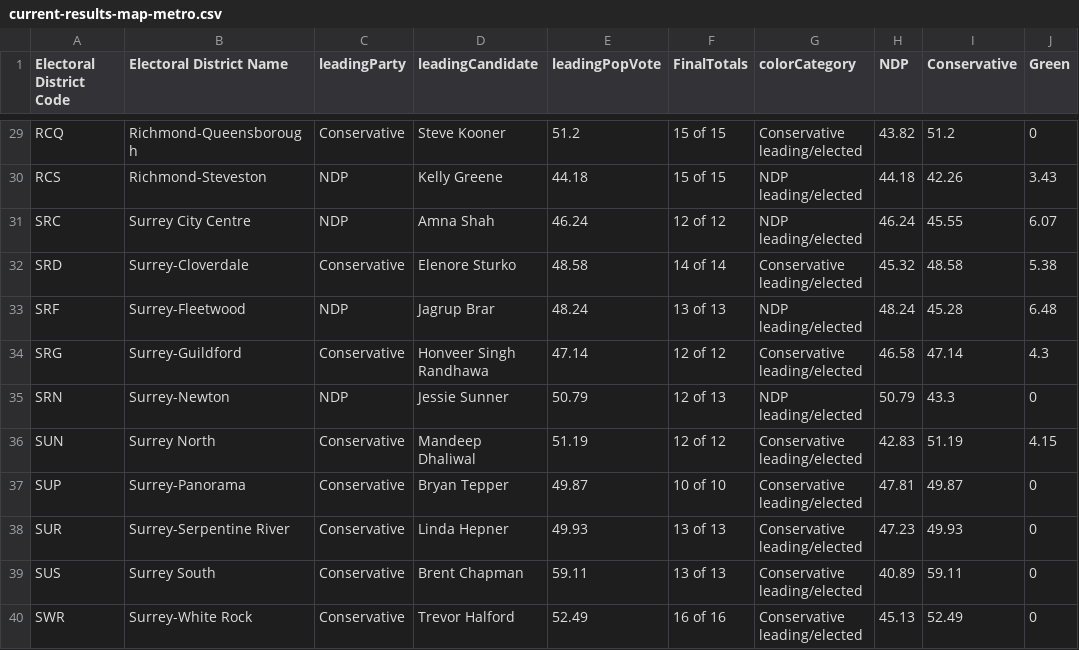
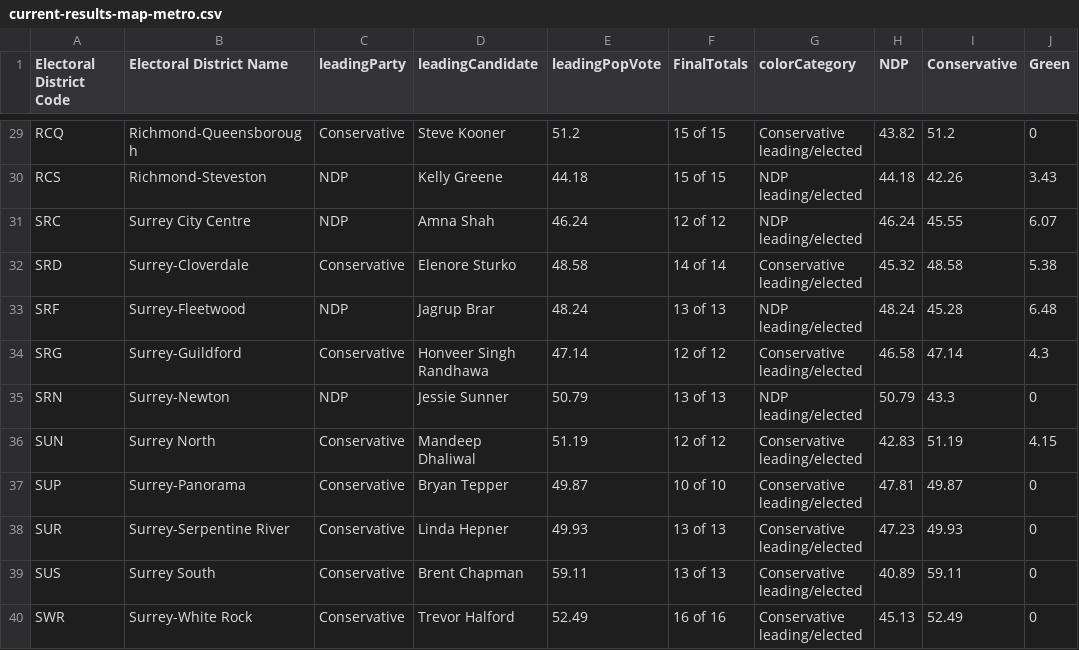
Before and after one commit to vs-postmedia/elxn24bc-results-scraper, a CSV file: data/output/current-results-map-metro.csv, drawn as a sheet; only a part is shown, gaps mark what is left out; the diff names each change by its address in the sheet, - before the commit and + after, or states it on an @@ line.

```diff
--- a/data/output/current-results-map-metro.csv
+++ b/data/output/current-results-map-metro.csv
-F35 (FinalTotals): 12 of 13
+F35 (FinalTotals): 13 of 13
```
Also changed, not shown: data/output/current-results-map.csv.
